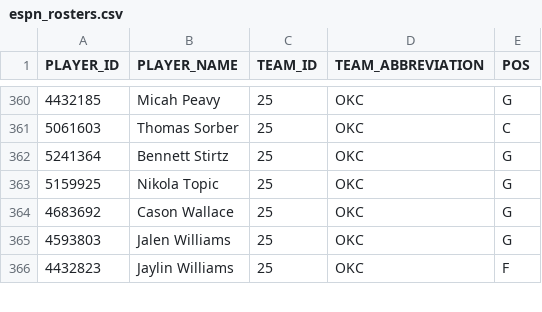
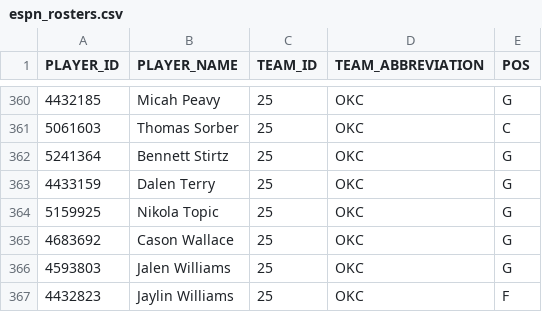
Before and after one commit to KyShiesty919/NBA-Props, a CSV file: data/espn_rosters.csv, drawn as a sheet; only a part is shown, gaps mark what is left out; the diff names each change by its address in the sheet, - before the commit and + after, or states it on an @@ line.

```diff
--- a/data/espn_rosters.csv
+++ b/data/espn_rosters.csv
+row 363: 4433159 | Dalen Terry | 25 | OKC | G
```
Also changed, not shown: data/gamelogs_2026-27.csv, data/injuries_latest.csv, 4 other files.
